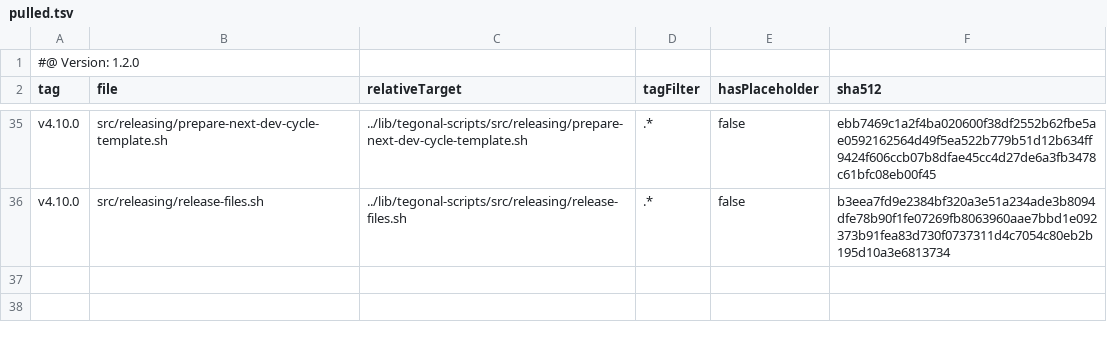
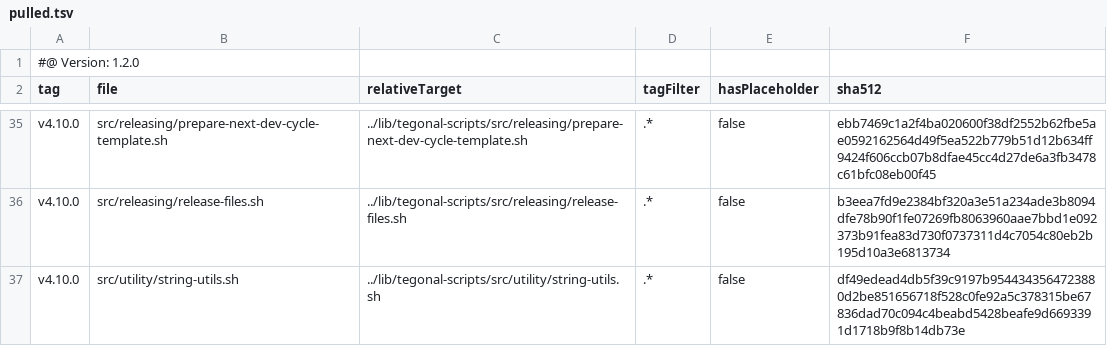
Before and after one commit to tegonal/scala-commons, a TSV file: .gt/remotes/tegonal-scripts/pulled.tsv, drawn as a sheet; only a part is shown, gaps mark what is left out; the diff names each change by its address in the sheet, - before the commit and + after, or states it on an @@ line.

Commit message:
pull string-utils from tegonal-scripts required by release-template

```diff
--- a/.gt/remotes/tegonal-scripts/pulled.tsv
+++ b/.gt/remotes/tegonal-scripts/pulled.tsv
+row 37: v4.10.0 | src/utility/string-utils.sh | ../lib/tegonal-scripts/src/utility/string-utils.sh | .* | false | df49edead4db5f39c9197b9544343564723880d2be851656718f528c0fe92a5c378315be67836dad70c094c4beabd5428beafe9d6693391d1718b9f8b14db73e
```
Also changed, not shown: 1 other file.
